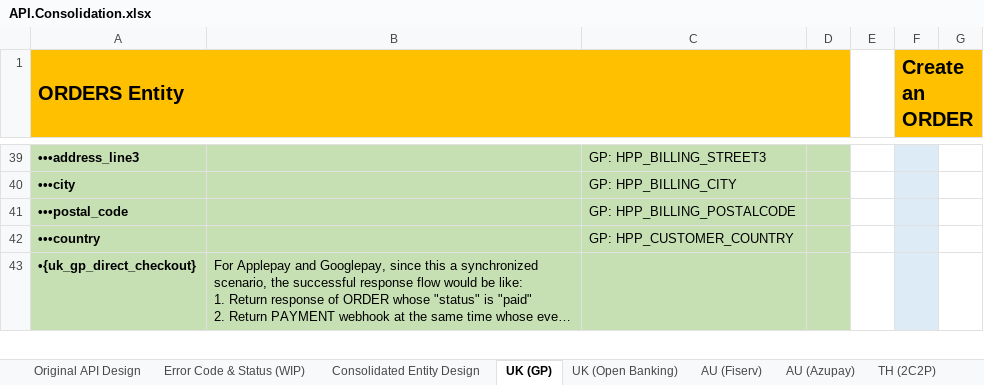
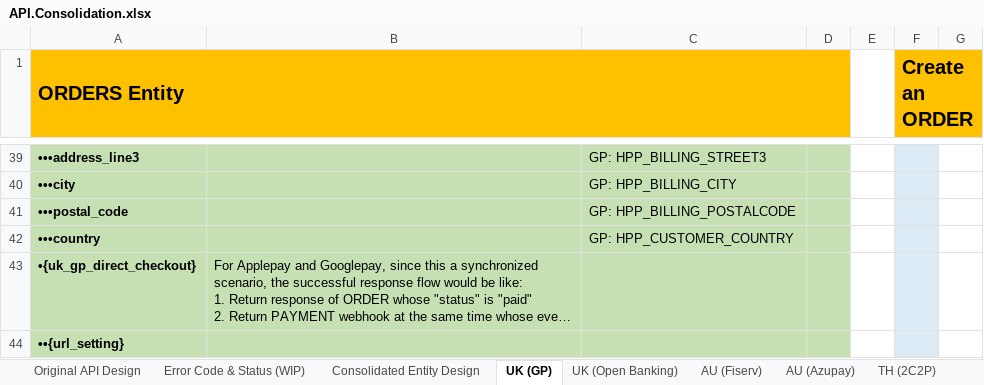
Before and after one commit to taftleung/ForTempUse, an Excel workbook: API.Consolidation.xlsx, sheet UK (GP), drawn as a sheet; only a part is shown, gaps mark what is left out; long unchanged cells end in …; values as stored, in another font and other column widths than the file's, no borders; the diff covers the shown part only; the diff names each change by its address in the sheet, - before the commit and + after, or states it on an @@ line.

```diff
--- a/API.Consolidation.xlsx (sheet UK (GP))
+++ b/API.Consolidation.xlsx (sheet UK (GP))
+row 44: ••{url_setting}
```
Also changed, not shown: 1 added row and 1 edited cell elsewhere in this sheet, sheet VN (Payoo + Viettel), sheet MY (eGHL), sheet ID (DOKU), sheet JP (Sony), sheet AU (Azupay), other sheet tabs.
